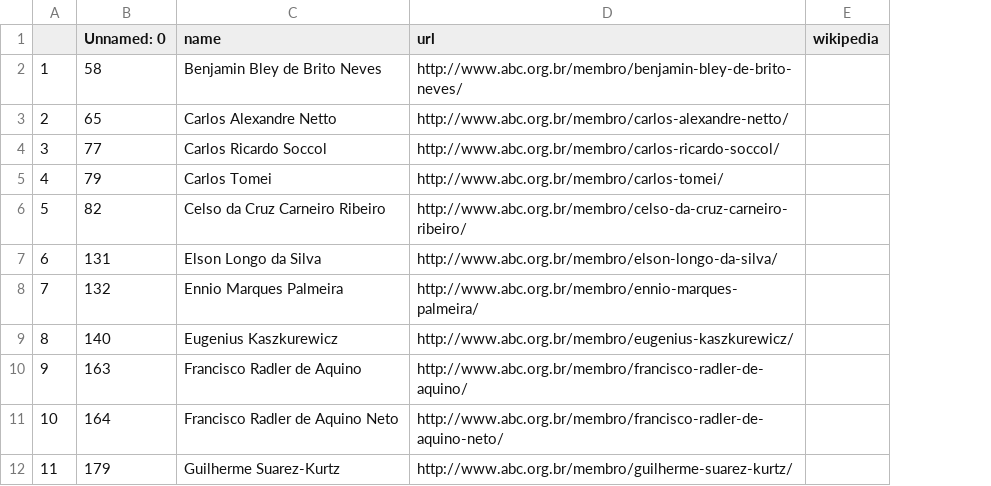
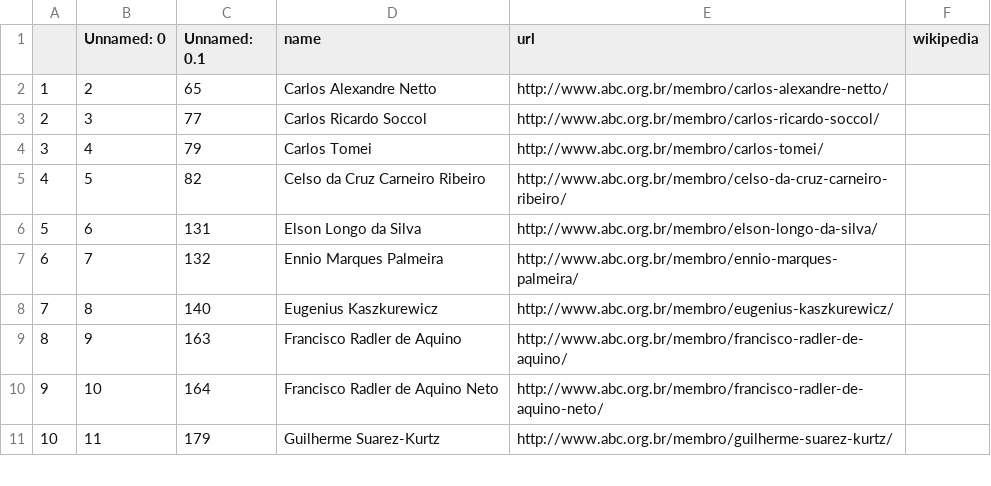
Before and after one commit to lubianat/wikiabc, a CSV file: to_create_comendador_men_06_01_2021.csv, drawn as a sheet; only a part is shown; removed rows and columns are numbered as before the commit, all else as after; the diff names each change by its address in the sheet, - before the commit and + after, or states it on an @@ line.

```diff
--- a/to_create_comendador_men_06_01_2021.csv
+++ b/to_create_comendador_men_06_01_2021.csv
+column B (Unnamed: 0), rows 2-11: 2 | 3 | 4 | 5 | 6 | 7 | 8 | 9 | 10 | 11
-C1: Unnamed: 0
+C1: Unnamed: 0.1
-row 2: 1 | 58 | Benjamin Bley de Brito Neves | http://www.abc.org.br/membro/benjamin-bley-de-brito-neves/
@@ column A renumbered from row 2 down @@
```
Also changed, not shown: 1 other file.
